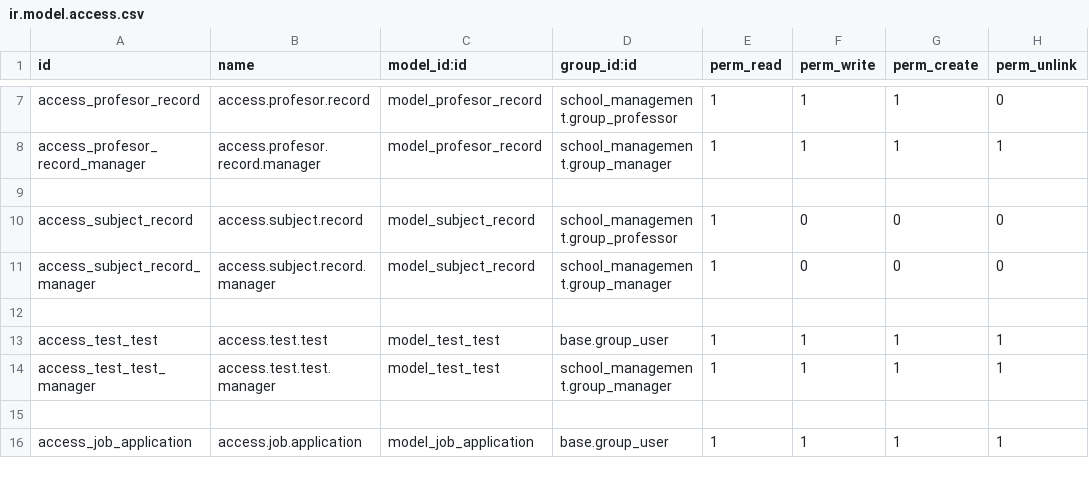
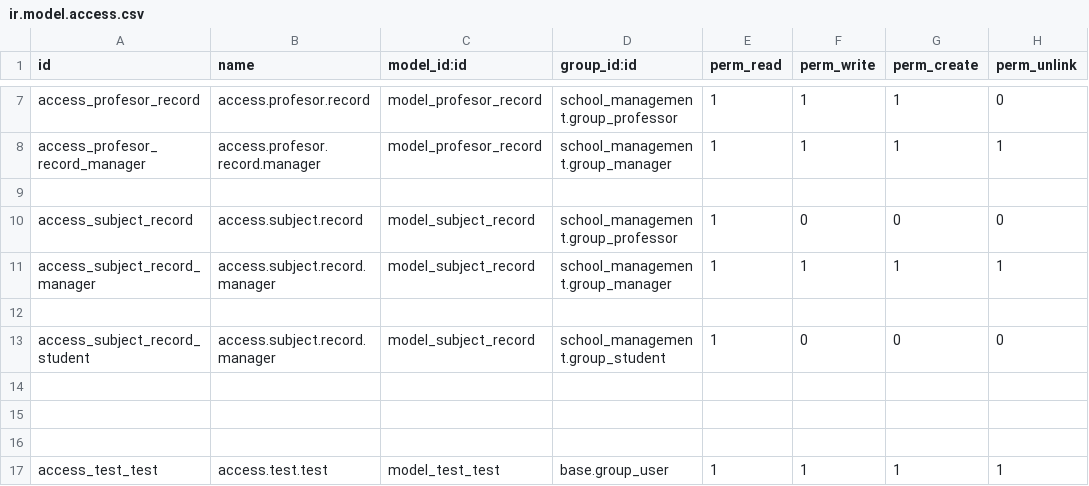
Before and after one commit to kinjal-lalani16/school_management, a CSV file: school_management/security/ir.model.access.csv, drawn as a sheet; only a part is shown, gaps mark what is left out; the shorter side is filled out with more unchanged rows.

Commit message:
[Add]Record rule for professor

```diff
--- a/school_management/security/ir.model.access.csv
+++ b/school_management/security/ir.model.access.csv
@@ -10,3 +10,7 @@ access_profesor_record_manager,access.profesor.record.manager,model_profesor_rec
 access_subject_record,access.subject.record,model_subject_record,school_management.group_professor,1,0,0,0
-access_subject_record_manager,access.subject.record.manager,model_subject_record,school_management.group_manager,1,0,0,0
+access_subject_record_manager,access.subject.record.manager,model_subject_record,school_management.group_manager,1,1,1,1
+
+access_subject_record_student,access.subject.record.manager,model_subject_record,school_management.group_student,1,0,0,0
+
+
 
```
Also changed, not shown: 17 other files.
